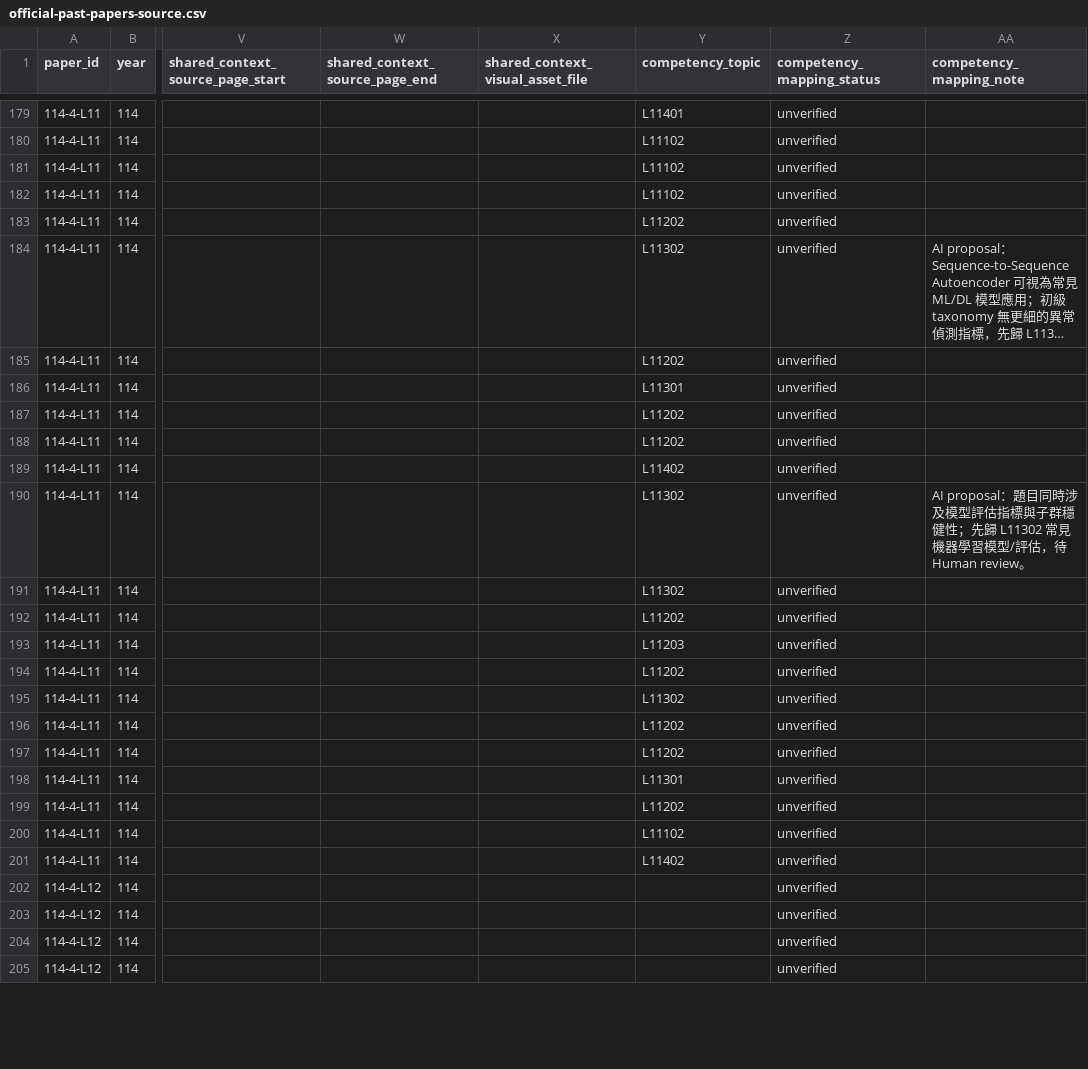
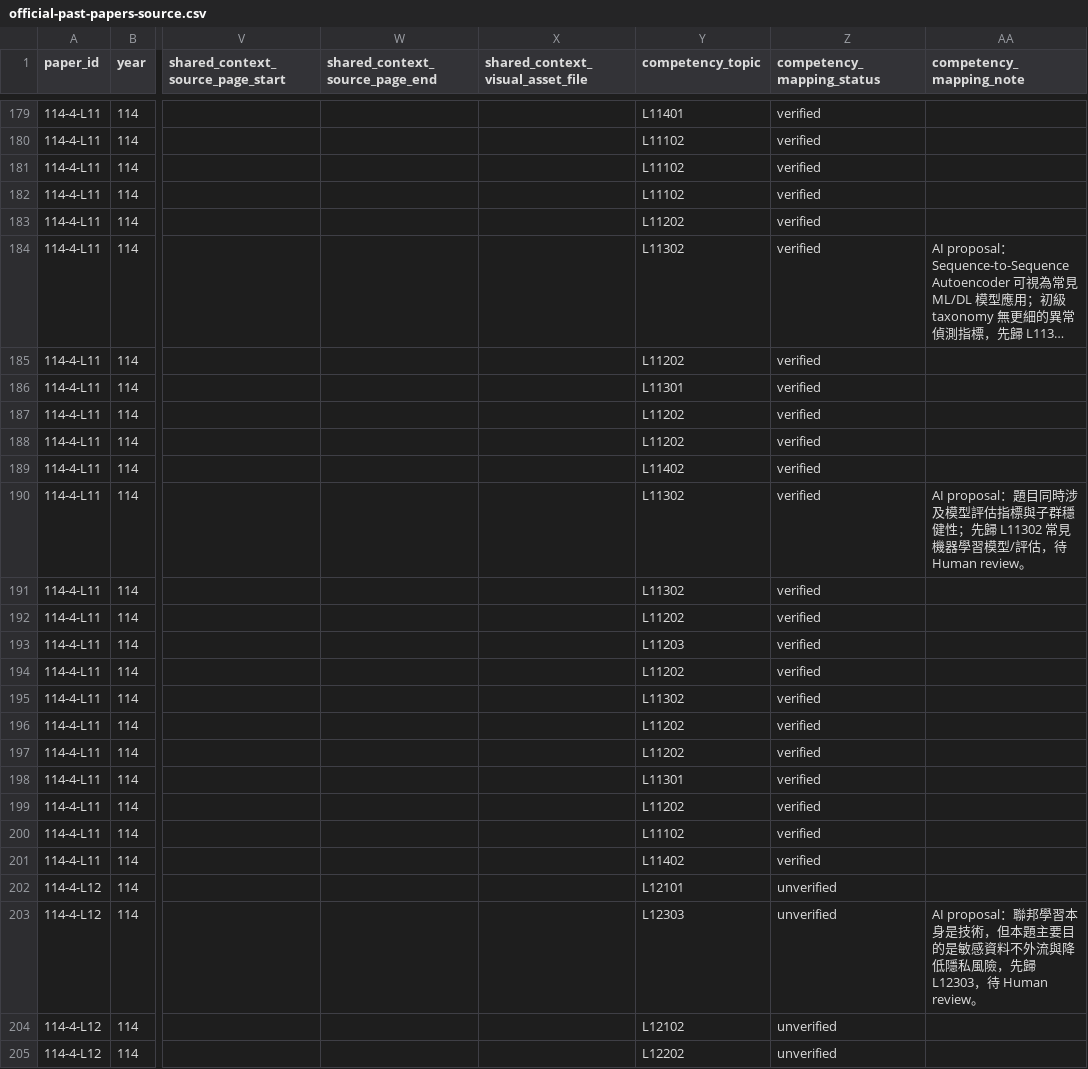
Before and after one commit to Naiyi-Chia/IPAS-AI-trainer, a CSV file: data/official-past-papers-source.csv, drawn as a sheet; only a part is shown, gaps mark what is left out; long unchanged cells end in …; the diff covers the shown part only; the diff names each change by its address in the sheet, - before the commit and + after, or states it on an @@ line.

Commit message:
data: verify 114-4-L11 and propose 114-4-L12 mappings

```diff
--- a/data/official-past-papers-source.csv
+++ b/data/official-past-papers-source.csv
-Z179:Z201 (competency_mapping_status): unverified
+Z179:Z201 (competency_mapping_status): verified
-Y202 (competency_topic): (empty)
+Y202 (competency_topic): L12101
-Y203 (competency_topic): (empty)
+Y203 (competency_topic): L12303
-AA203 (competency_mapping_note): (empty)
+AA203 (competency_mapping_note): AI proposal：聯邦學習本身是技術，但本題主要目的是敏感資料不外流與降低隱私風險，先歸 L12303，待 Human review。
-Y204 (competency_topic): (empty)
+Y204 (competency_topic): L12102
-Y205 (competency_topic): (empty)
+Y205 (competency_topic): L12202
```
Also changed, not shown: 78 edited cells elsewhere in this file.
